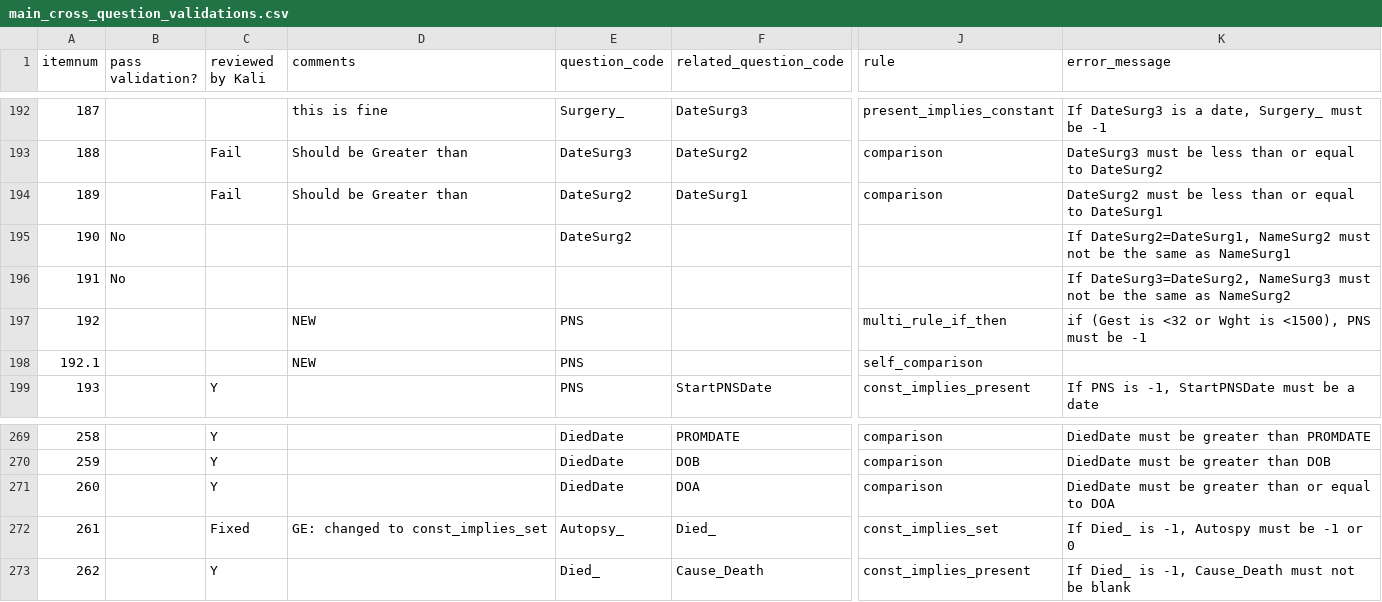
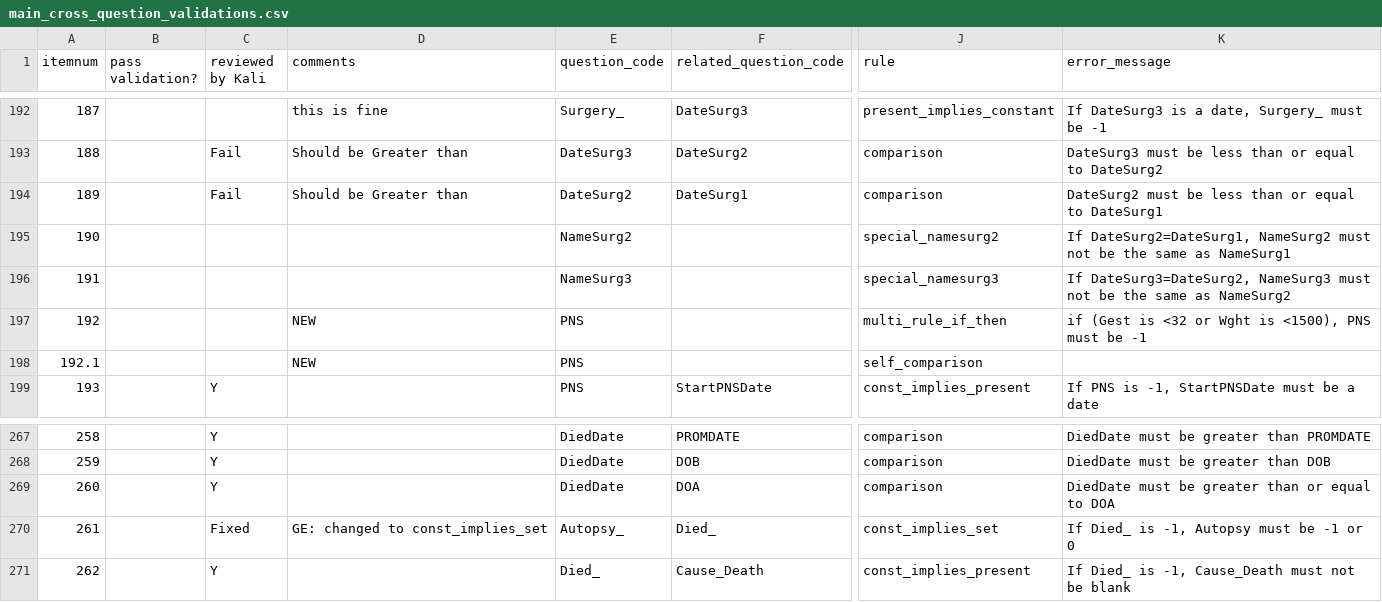
Before and after one commit to ryanbraganza/anznn, a CSV file: test_data/survey/real_survey/main_cross_question_validations.csv, drawn as a sheet; only a part is shown, gaps mark what is left out; addresses are those after the commit; the diff covers the shown part only; the diff names each change by its address in the sheet, - before the commit and + after, or states it on an @@ line.

Commit message:
More special rules in surgeries section

```diff
--- a/test_data/survey/real_survey/main_cross_question_validations.csv
+++ b/test_data/survey/real_survey/main_cross_question_validations.csv
-B195:B196 (pass validation?): No
+B195:B196 (pass validation?): (empty)
-E195 (question_code): DateSurg2
+E195 (question_code): NameSurg2
-J195 (rule): (empty)
+J195 (rule): special_namesurg2
-E196 (question_code): (empty)
+E196 (question_code): NameSurg3
-J196 (rule): (empty)
+J196 (rule): special_namesurg3
-K270 (error_message): If Died_ is -1, Autospy must be -1 or 0
+K270 (error_message): If Died_ is -1, Autopsy must be -1 or 0
```
Also changed, not shown: 2 added rows, 2 removed rows and 42 edited cells elsewhere in this file, 1 other file.
